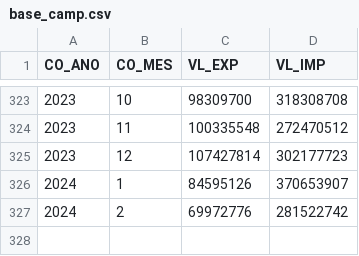
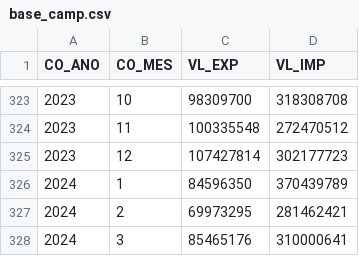
Before and after one commit to Observatorio-Informativos/Bancos-de-dados, a CSV file: base_camp.csv, drawn as a sheet; only a part is shown, gaps mark what is left out.

Commit message:
Update base_camp.csv

```diff
--- a/base_camp.csv
+++ b/base_camp.csv
@@ -325,3 +325,4 @@
 2023;12;107427814;302177723
-2024;1;84595126;370653907
-2024;2;69972776;281522742
+2024;1;84596350;370439789
+2024;2;69973295;281462421
+2024;3;85465176;310000641
```
